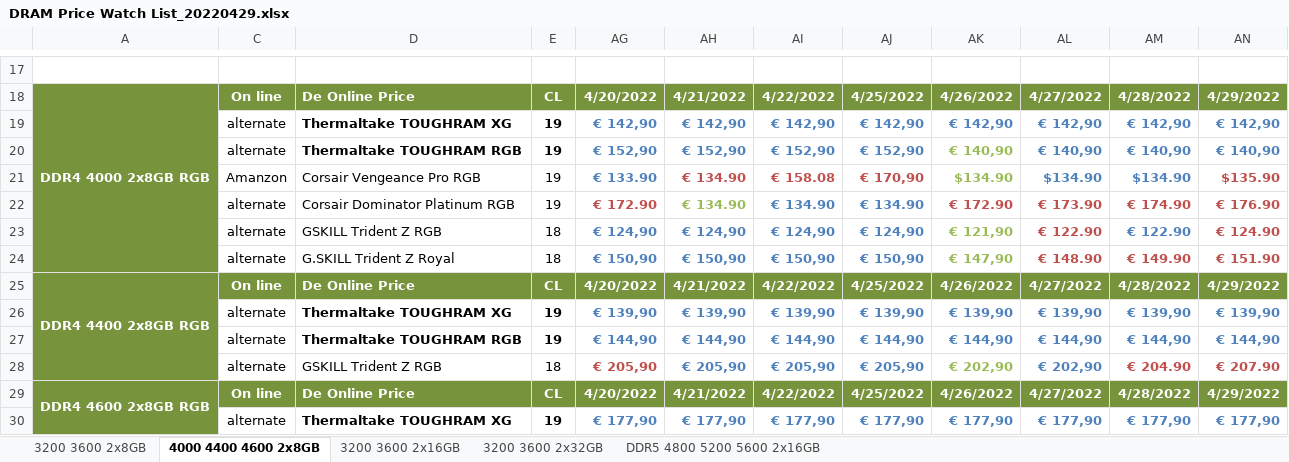
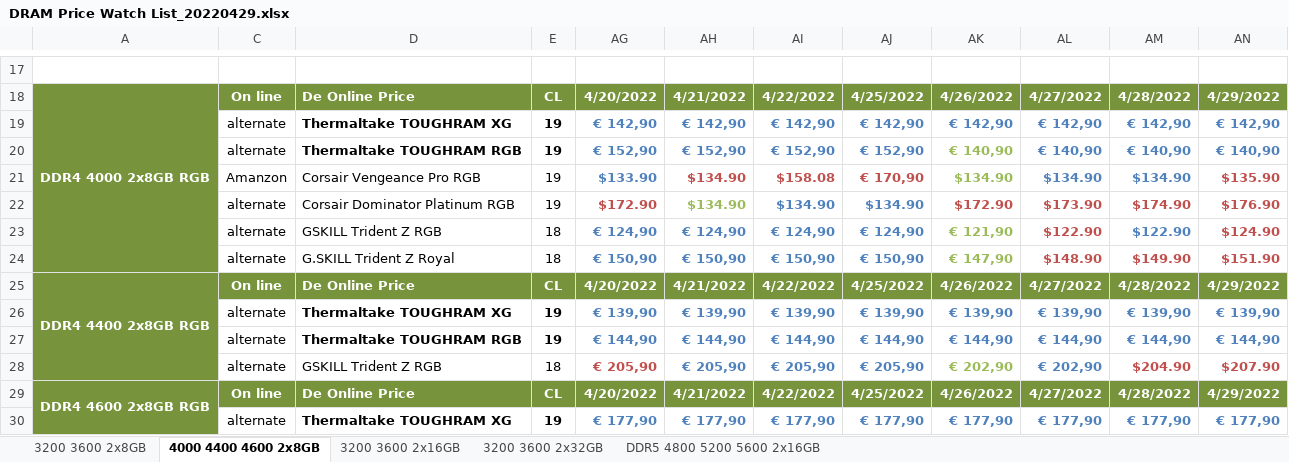
Before and after one commit to sp12345678911/-, an Excel workbook: DRAM Price Watch List_20220429.xlsx, sheet 4000 4400 4600 2x8GB, drawn as a sheet; only a part is shown, gaps mark what is left out; values as stored, in another font and other column widths than the file's, no borders; removed rows and columns are numbered as before the commit, all else as after; the diff names each change by its address in the sheet, - before the commit and + after, or states it on an @@ line.

```diff
--- a/DRAM Price Watch List_20220429.xlsx (sheet 4000 4400 4600 2x8GB)
+++ b/DRAM Price Watch List_20220429.xlsx (sheet 4000 4400 4600 2x8GB)
-AG21: € 133.90
+AG21: $133.90
-AH21: € 134.90
+AH21: $134.90
-AI21: € 158.08
+AI21: $158.08
-row 22:  | alternate | Corsair Dominator Platinum RGB | 19 | € 172.90 | € 134.90 | € 134.90 | € 134.90 | € 172.90 | € 173.90 | € 174.90 | € 176.90
+row 22:  | alternate | Corsair Dominator Platinum RGB | 19 | $172.90 | $134.90 | $134.90 | $134.90 | $172.90 | $173.90 | $174.90 | $176.90
-AL23: € 122.90
+AL23: $122.90
-AM23: € 122.90
+AM23: $122.90
-AN23: € 124.90
+AN23: $124.90
-AL24: € 148.90
+AL24: $148.90
-AM24: € 149.90
+AM24: $149.90
-AN24: € 151.90
+AN24: $151.90
-AM28: € 204.90
+AM28: $204.90
-AN28: € 207.90
+AN28: $207.90
```
Also changed, not shown: sheet 3200 3600 2x8GB, sheet DDR5 4800 5200 5600 2x16GB, sheet 3200 3600 2x16GB, hidden cells, 8 other files.
